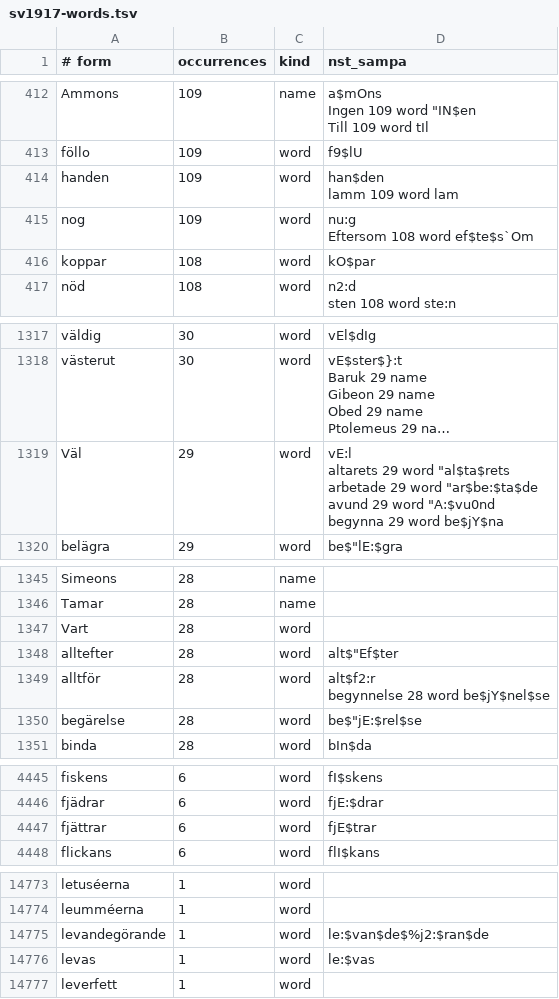
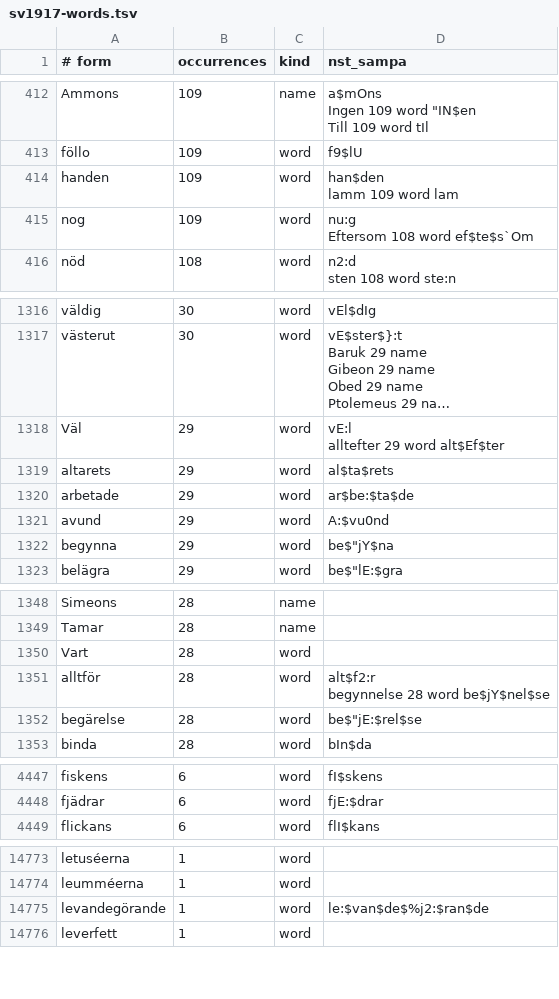
Before and after one commit to jsjoberg/perikop, a TSV file: resources/lexicon/sv1917-words.tsv, drawn as a sheet; only a part is shown, gaps mark what is left out; long unchanged cells end in …; removed rows and columns are numbered as before the commit, all else as after; ↵ is a line break in a cell; the diff covers the shown part only; the diff names each change by its address in the sheet, - before the commit and + after, or states it on an @@ line.

```diff
--- a/resources/lexicon/sv1917-words.tsv
+++ b/resources/lexicon/sv1917-words.tsv
-row 416: koppar | 108 | word | kO$par
-D1318 (nst_sampa): vE:l ↵ altarets 29 word "al$ta$rets ↵ arbetade 29 word "ar$be:$ta$de ↵ avund 29 word "A:$vu0nd ↵ begynna 29 word be$jY$na
+D1318 (nst_sampa): vE:l ↵ alltefter 29 word alt$Ef$ter
+row 1319: altarets | 29 | word | al$ta$rets
+row 1320: arbetade | 29 | word | ar$be:$ta$de
+row 1321: avund | 29 | word | A:$vu0nd
+row 1322: begynna | 29 | word | be$"jY$na
-row 1348: alltefter | 28 | word | alt$"Ef$ter
-row 4447: fjättrar | 6 | word | fjE$trar
-row 14776: levas | 1 | word | le:$vas
```
Also changed, not shown: 1 added row, 1 removed row and 11 edited cells elsewhere in this file, resources/corpus/input/sv1921-apokryfer.tsv, 9 other files.
